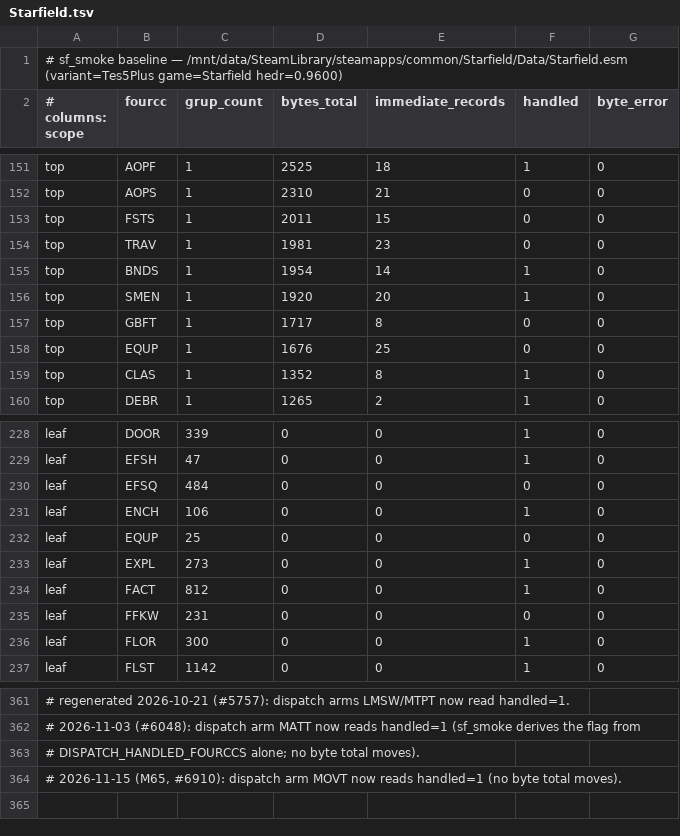
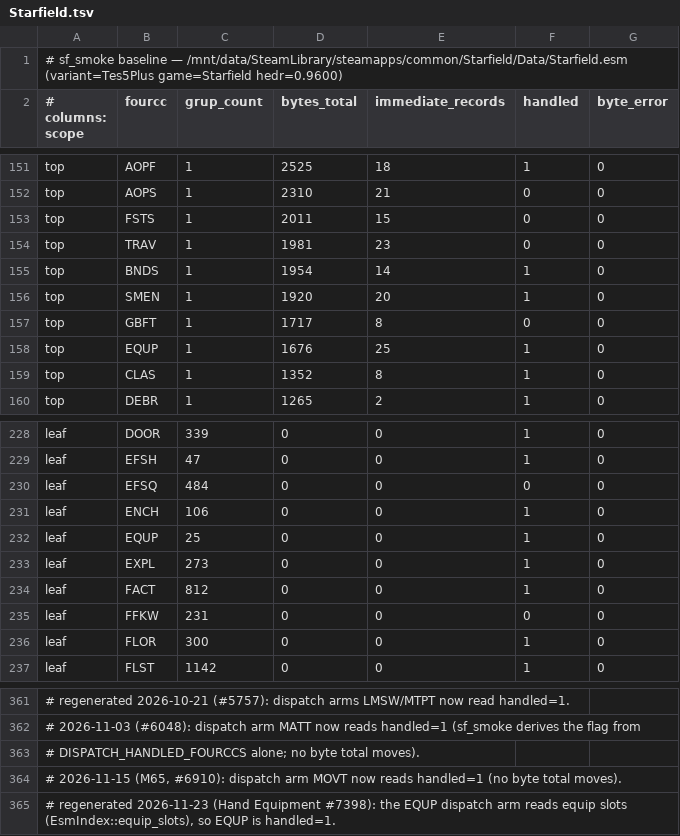
Before and after one commit to matiaszanolli/ByroRedux, a TSV file: .claude/audit-baselines/sf-esm/Starfield.tsv, drawn as a sheet; only a part is shown, gaps mark what is left out; the diff names each change by its address in the sheet, - before the commit and + after, or states it on an @@ line.

Commit message:
feat(hands): Skyrim's hands hold weapons and shields by the equip slots (Hand Equipment Phase 1, #7398)
Skyrim scripts ask what each hand holds (GetEquippedItemType, GetEquippedWeapon(true)) and the VM
declined them: 1,359 vanilla references stopped there (oil traps, weapon racks). The plugin now reads
the EQUP slots and the ARMO ETYP, EquipmentSlots gains a left hand (format v148), and one function
equips into a hand by the slot rules: a two-hander takes both hands, a shield the left, a one-hander
the hand asked for. The VM reads each hand by the CK's item-type codes; scripted references the VM
runs on Skyrim.esm go from 15,839 to 16,299 (84.0%).

- plugin: EqupRecord / slot_hands, the equip_slots category, ARMO equip_type
- scripting: HandCatalog, hand_item, the two readers; a player's scripted shield equip goes
  through the inventory's hand rules
- engine: equip_into_hand, the EquipLeft action, inv.equip <form> [left], hands in inventory.status
- docs: the design's state and phases, PRD revision 5

```diff
--- a/.claude/audit-baselines/sf-esm/Starfield.tsv
+++ b/.claude/audit-baselines/sf-esm/Starfield.tsv
-F158 (handled): 0
+F158 (handled): 1
-F232 (handled): 0
+F232 (handled): 1
+row 365: # regenerated 2026-11-23 (Hand Equipment #7398): the EQUP dispatch arm reads equip slots (EsmIndex::equip_slots), so EQUP is handled=1.
```
Also changed, not shown: 36 other files.
